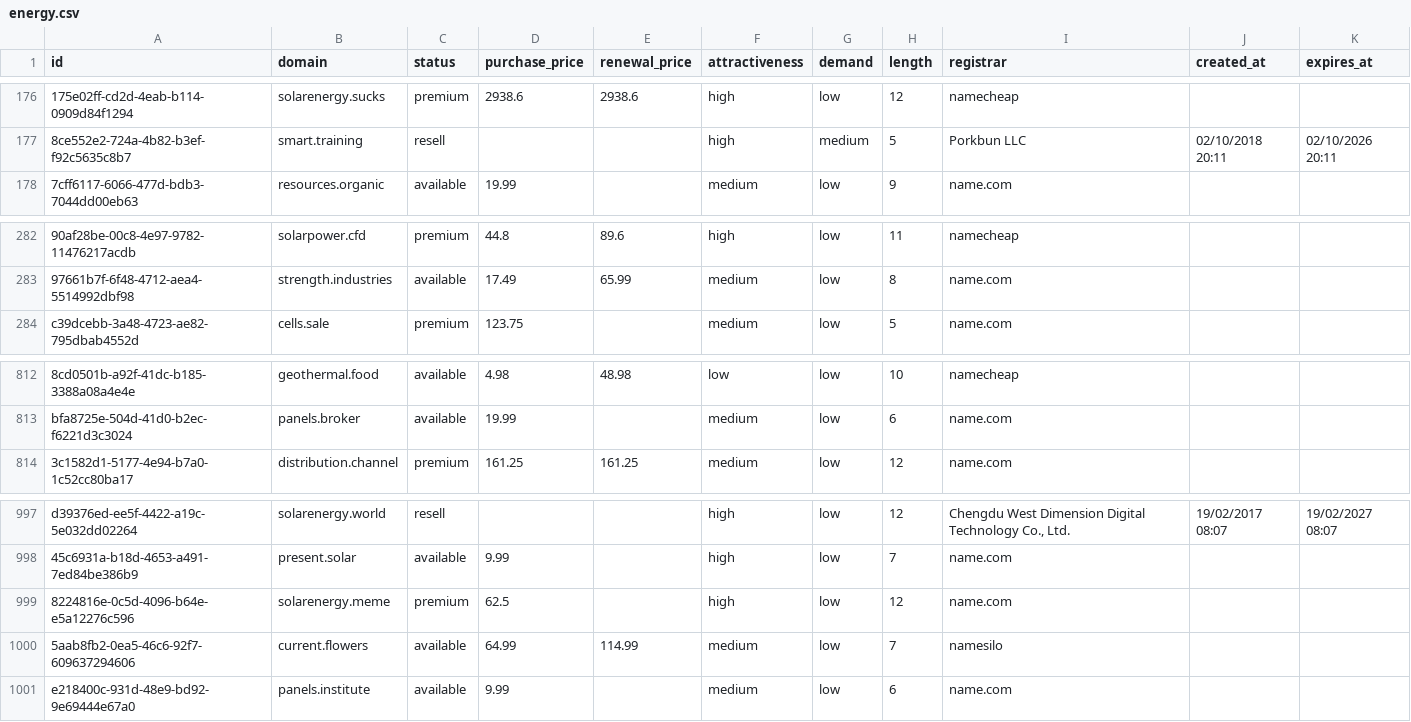
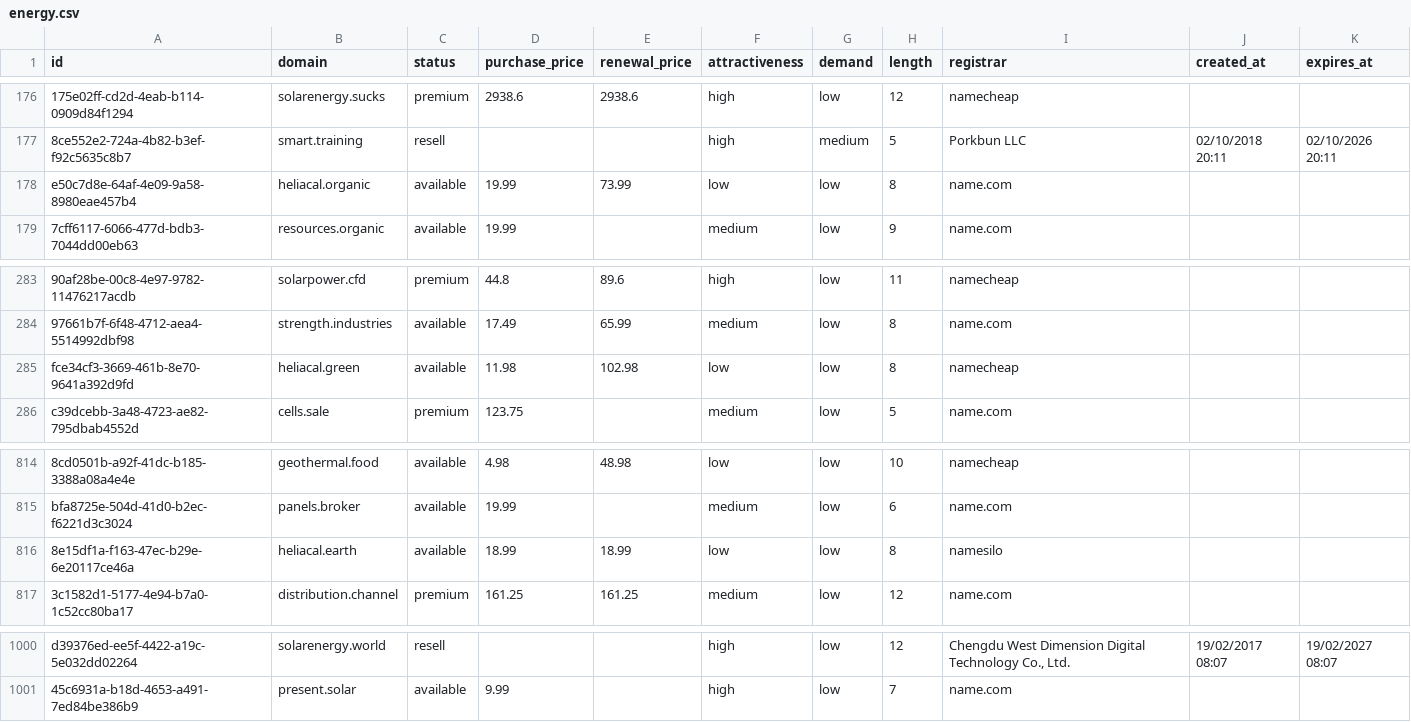
Before and after one commit to UniqueDomains/energy-sector-oneword-domains, a CSV file: energy.csv, drawn as a sheet; only a part is shown, gaps mark what is left out; removed rows and columns are numbered as before the commit, all else as after; the diff names each change by its address in the sheet, - before the commit and + after, or states it on an @@ line.

Commit message:
Domains update

```diff
--- a/energy.csv
+++ b/energy.csv
+row 178: e50c7d8e-64af-4e09-9a58-8980eae457b4 | heliacal.organic | available | 19.99 | 73.99 | low | low | 8 | name.com
+row 285: fce34cf3-3669-461b-8e70-9641a392d9fd | heliacal.green | available | 11.98 | 102.98 | low | low | 8 | namecheap
+row 816: 8e15df1a-f163-47ec-b29e-6e20117ce46a | heliacal.earth | available | 18.99 | 18.99 | low | low | 8 | namesilo
-row 999: 8224816e-0c5d-4096-b64e-e5a12276c596 | solarenergy.meme | premium | 62.5 |  | high | low | 12 | name.com
-row 1000: 5aab8fb2-0ea5-46c6-92f7-609637294606 | current.flowers | available | 64.99 | 114.99 | medium | low | 7 | namesilo
-row 1001: e218400c-931d-48e9-bd92-9e69444e67a0 | panels.institute | available | 9.99 |  | medium | low | 6 | name.com
```
Also changed, not shown: 1 other file.
